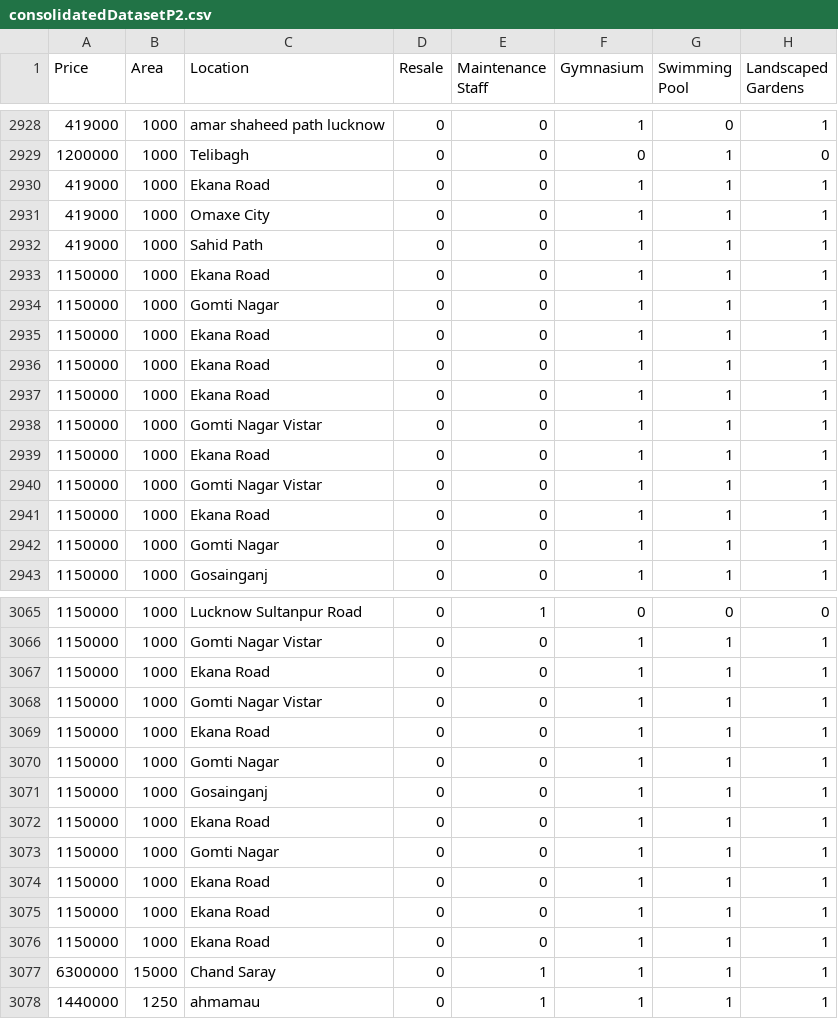
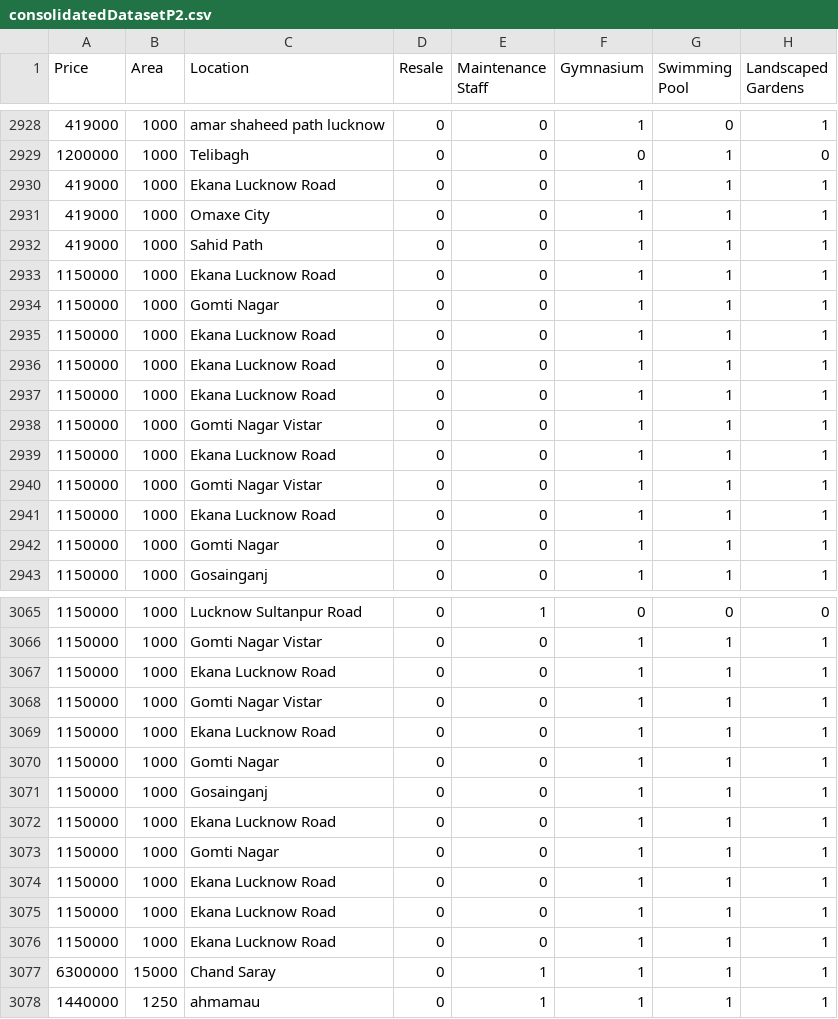
Before and after one commit to javed0024/House-Price-Prediction, a CSV file: consolidatedDatasetP2.csv, drawn as a sheet; only a part is shown, gaps mark what is left out; the diff covers the shown part only; the diff names each change by its address in the sheet, - before the commit and + after, or states it on an @@ line.

```diff
--- a/consolidatedDatasetP2.csv
+++ b/consolidatedDatasetP2.csv
-C2930 (Location): Ekana Road
+C2930 (Location): Ekana Lucknow Road
-C2933 (Location): Ekana Road
+C2933 (Location): Ekana Lucknow Road
-C2935:C2937 (Location): Ekana Road
+C2935:C2937 (Location): Ekana Lucknow Road
-C2939 (Location): Ekana Road
+C2939 (Location): Ekana Lucknow Road
-C2941 (Location): Ekana Road
+C2941 (Location): Ekana Lucknow Road
-C3067 (Location): Ekana Road
+C3067 (Location): Ekana Lucknow Road
-C3069 (Location): Ekana Road
+C3069 (Location): Ekana Lucknow Road
-C3072 (Location): Ekana Road
+C3072 (Location): Ekana Lucknow Road
-C3074:C3076 (Location): Ekana Road
+C3074:C3076 (Location): Ekana Lucknow Road
```
Also changed, not shown: 35 edited cells elsewhere in this file, 1 other file.
